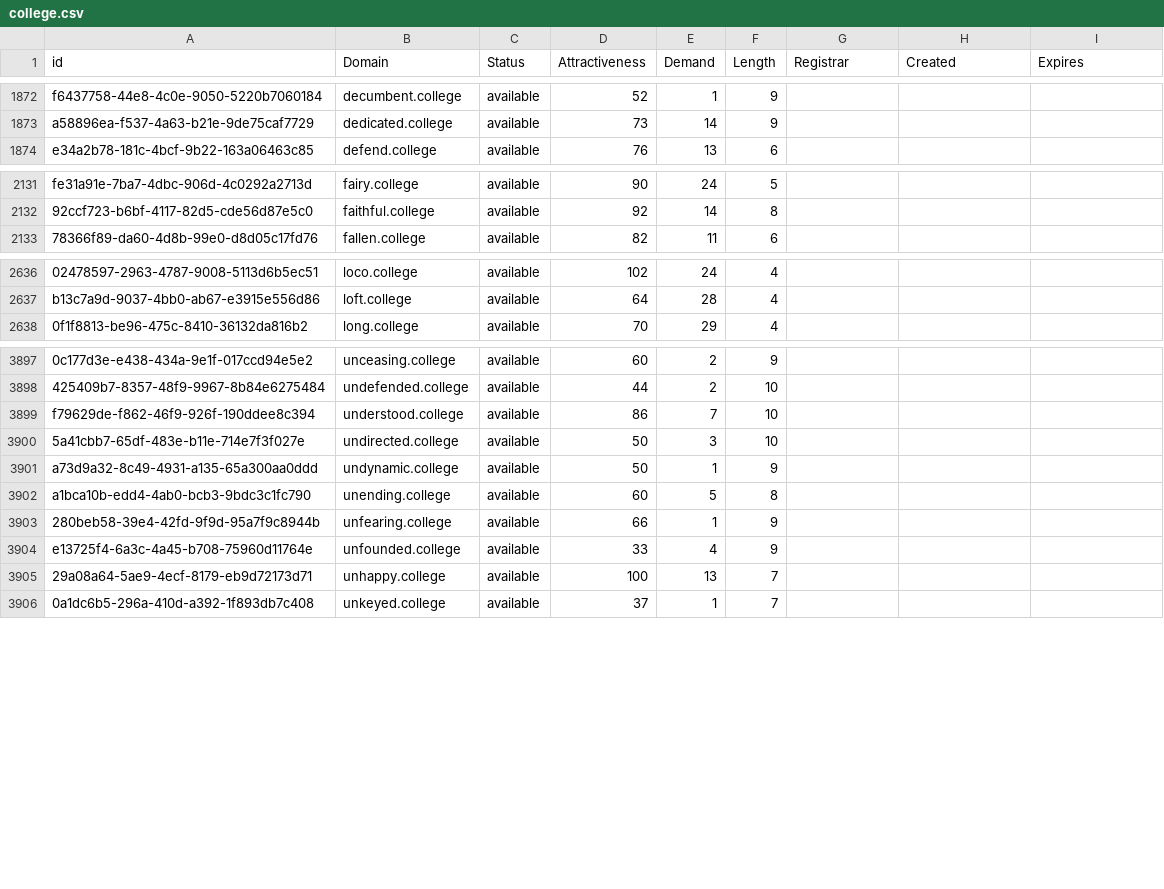
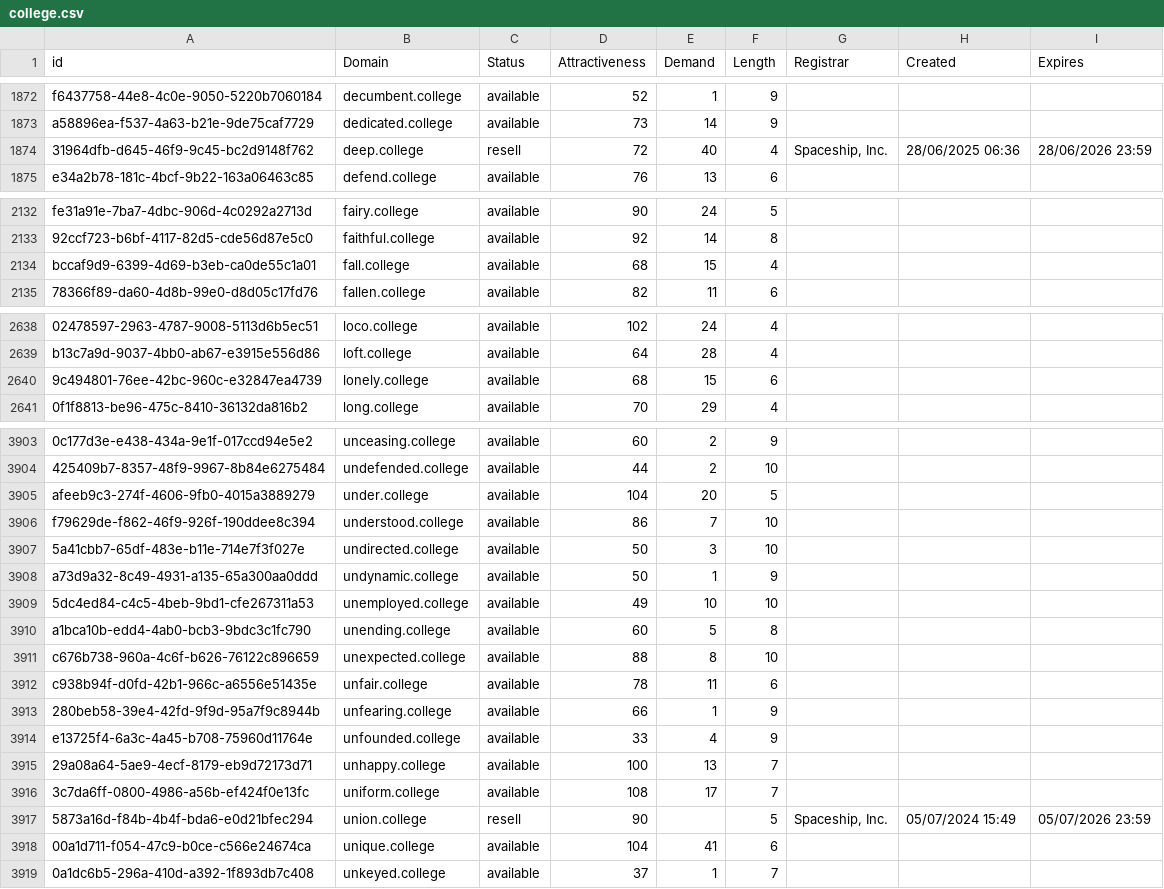
Before and after one commit to UniqueDomains/college-oneword-domains, a CSV file: college.csv, drawn as a sheet; only a part is shown, gaps mark what is left out; the diff covers the shown part only; the diff names each change by its address in the sheet, - before the commit and + after, or states it on an @@ line.

Commit message:
Domains update

```diff
--- a/college.csv
+++ b/college.csv
+row 1874: 31964dfb-d645-46f9-9c45-bc2d9148f762 | deep.college | resell | 72 | 40 | 4 | Spaceship, Inc. | 28/06/2025 06:36 | 28/06/2026 23:59
+row 2134: bccaf9d9-6399-4d69-b3eb-ca0de55c1a01 | fall.college | available | 68 | 15 | 4
+row 2640: 9c494801-76ee-42bc-960c-e32847ea4739 | lonely.college | available | 68 | 15 | 6
+row 3905: afeeb9c3-274f-4606-9fb0-4015a3889279 | under.college | available | 104 | 20 | 5
+row 3909: 5dc4ed84-c4c5-4beb-9bd1-cfe267311a53 | unemployed.college | available | 49 | 10 | 10
+row 3911: c676b738-960a-4c6f-b626-76122c896659 | unexpected.college | available | 88 | 8 | 10
+row 3912: c938b94f-d0fd-42b1-966c-a6556e51435e | unfair.college | available | 78 | 11 | 6
+row 3916: 3c7da6ff-0800-4986-a56b-ef424f0e13fc | uniform.college | available | 108 | 17 | 7
+row 3917: 5873a16d-f84b-4b4f-bda6-e0d21bfec294 | union.college | resell | 90 |  | 5 | Spaceship, Inc. | 05/07/2024 15:49 | 05/07/2026 23:59
+row 3918: 00a1d711-f054-47c9-b0ce-c566e24674ca | unique.college | available | 104 | 41 | 6
```
Also changed, not shown: 3 added rows and 40 edited cells elsewhere in this file, 2 other files.
